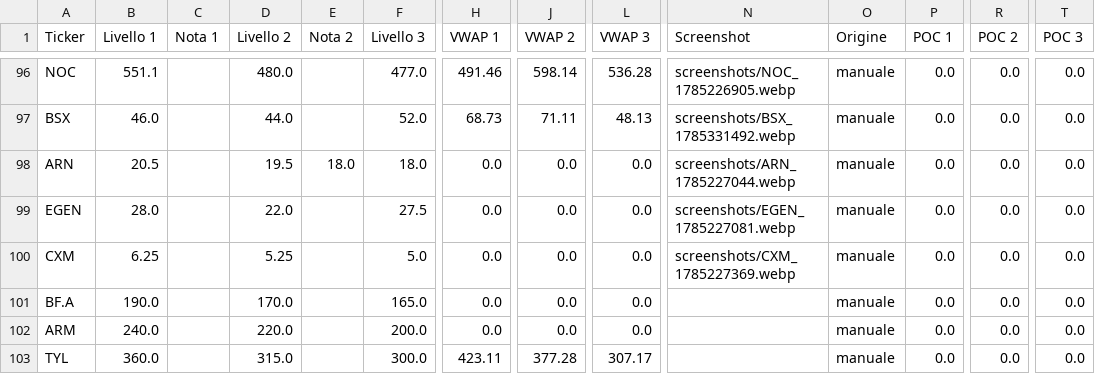
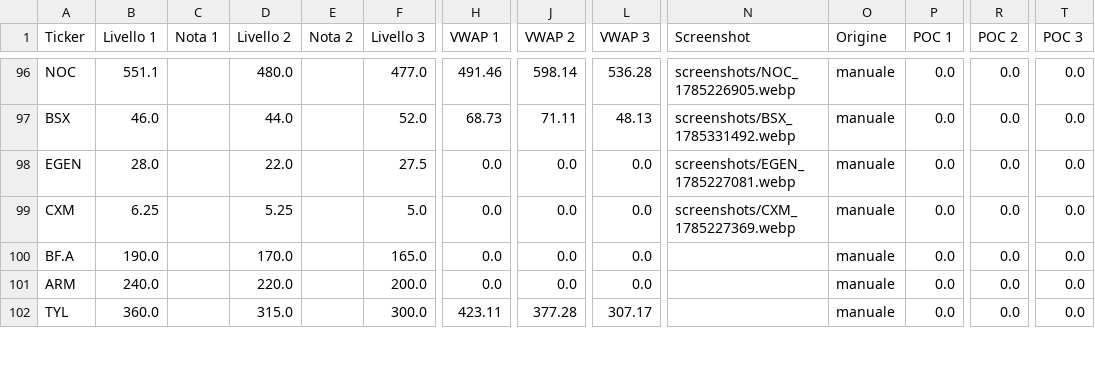
Before and after one commit to Logg84/monitor-trading-marco, a CSV file: watchlist.csv, drawn as a sheet; only a part is shown, gaps mark what is left out; rows hold the shown columns only; the diff names each change by its address in the sheet, - before the commit and + after, or states it on an @@ line.

Commit message:
Aggiorna watchlist.csv da app Streamlit

```diff
--- a/watchlist.csv
+++ b/watchlist.csv
-row 98: ARN | 20.5 |  | 19.5 | 18.0 | 18.0 | 0.0 | 0.0 | 0.0 | screenshots/ARN_1785227044.webp | manuale | 0.0 | 0.0 | 0.0
```
